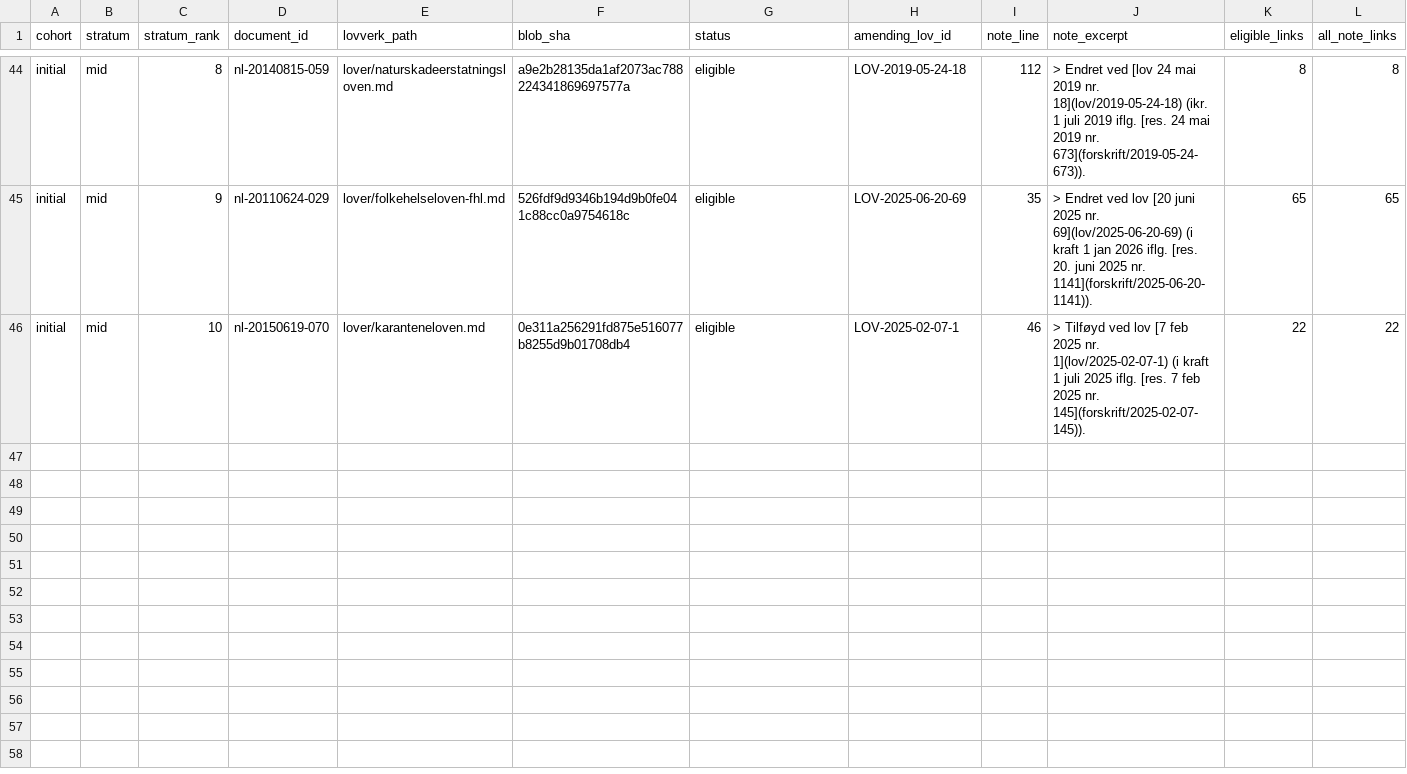
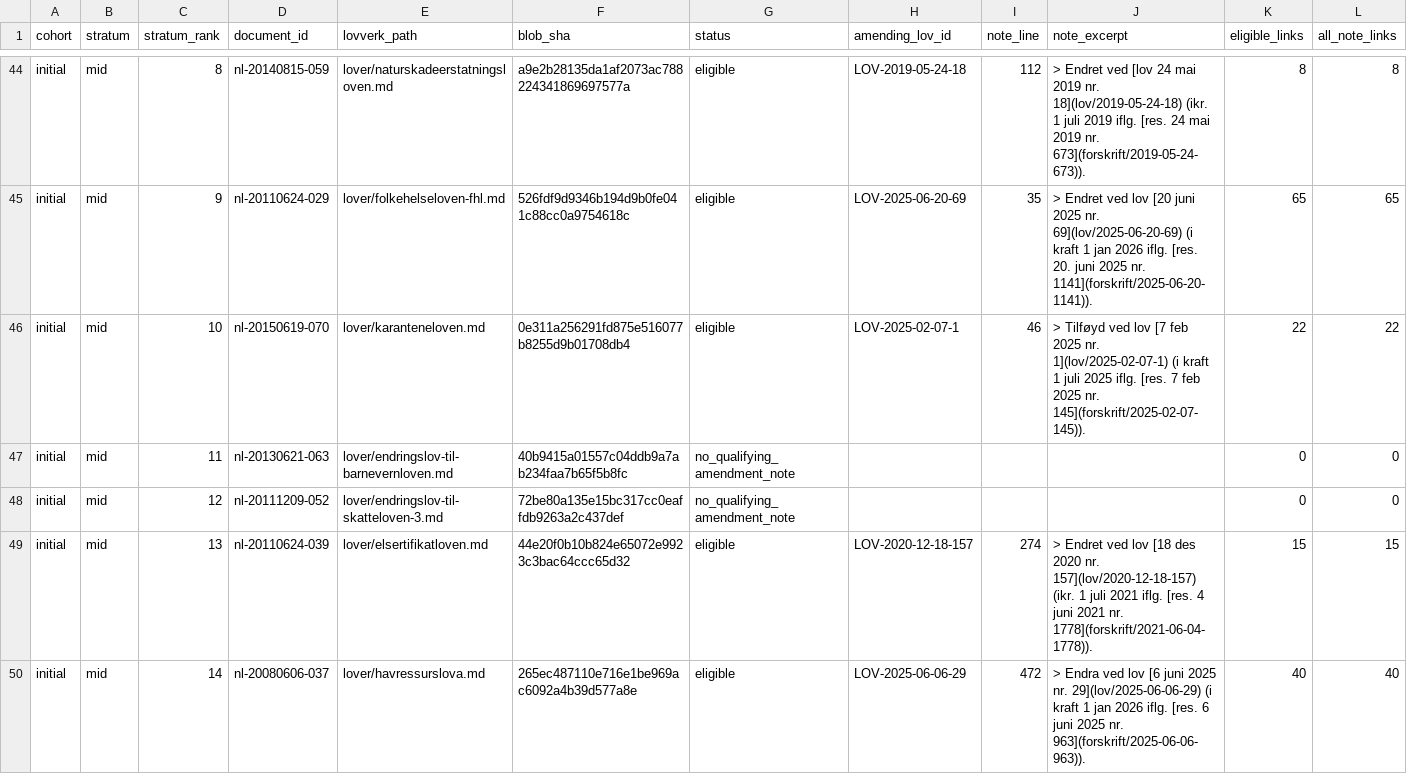
Before and after one commit to bartoszkobylinski/lovspor, a CSV file: docs/research/data/lovverk-first-source-extraction-2026-10-14.csv, drawn as a sheet; only a part is shown, gaps mark what is left out; the diff covers the shown part only.

Commit message:
research: extract Lovverk source citation sample (batch 4)

```diff
--- a/docs/research/data/lovverk-first-source-extraction-2026-10-14.csv
+++ b/docs/research/data/lovverk-first-source-extraction-2026-10-14.csv
@@ -46 +46,5 @@ cohort,stratum,stratum_rank,document_id,lovverk_path,blob_sha,status,amending_lo
 "initial","mid","10","nl-20150619-070","lover/karanteneloven.md","0e311a256291fd875e516077b8255d9b01708db4","eligible","LOV-2025-02-07-1","46","> Tilføyd ved lov [7 feb 2025 nr. 1](lov/2025-02-07-1) (i kraft 1 juli 2025 iflg. [res. 7 feb 2025 nr. 145](forskrift/2025-02-07-145)).","22","22"
+"initial","mid","11","nl-20130621-063","lover/endringslov-til-barnevernloven.md","40b9415a01557c04ddb9a7ab234faa7b65f5b8fc","no_qualifying_amendment_note","","","","0","0"
+"initial","mid","12","nl-20111209-052","lover/endringslov-til-skatteloven-3.md","72be80a135e15bc317cc0eaffdb9263a2c437def","no_qualifying_amendment_note","","","","0","0"
+"initial","mid","13","nl-20110624-039","lover/elsertifikatloven.md","44e20f0b10b824e65072e9923c3bac64ccc65d32","eligible","LOV-2020-12-18-157","274","> Endret ved lov [18 des 2020 nr. 157](lov/2020-12-18-157) (ikr. 1 juli 2021 iflg. [res. 4 juni 2021 nr. 1778](forskrift/2021-06-04-1778)).","15","15"
+"initial","mid","14","nl-20080606-037","lover/havressurslova.md","265ec487110e716e1be969ac6092a4b39d577a8e","eligible","LOV-2025-06-06-29","472","> Endra ved lov [6 juni 2025 nr. 29](lov/2025-06-06-29) (i kraft 1 jan 2026 iflg. [res. 6 juni 2025 nr. 963](forskrift/2025-06-06-963)).","40","40"
```
Also changed, not shown: 11 added rows elsewhere in this file.
